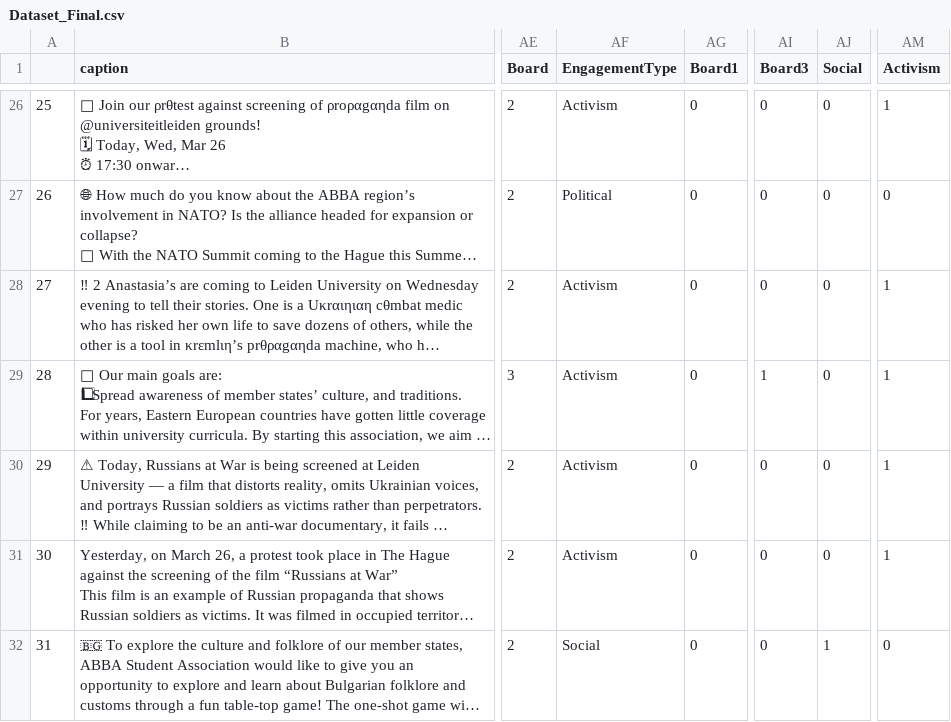
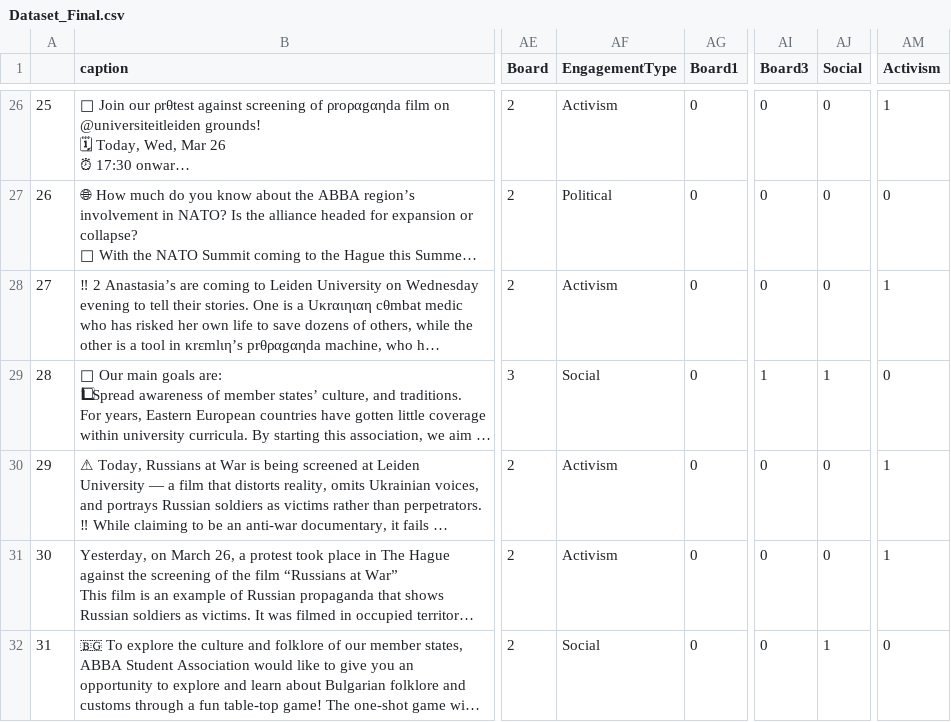
Before and after one commit to CIREnjoyer/ABBA_Report, a CSV file: Dataset_Final.csv, drawn as a sheet; only a part is shown, gaps mark what is left out; long unchanged cells end in …; the diff names each change by its address in the sheet, - before the commit and + after, or states it on an @@ line.

Commit message:
Update Dataset_Final.csv

```diff
--- a/Dataset_Final.csv
+++ b/Dataset_Final.csv
-AF29 (EngagementType): Activism
+AF29 (EngagementType): Social
-AJ29 (Social): 0
+AJ29 (Social): 1
-AM29 (Activism): 1
+AM29 (Activism): 0
```
